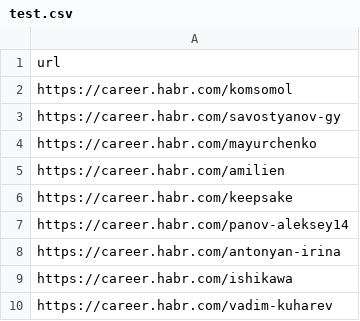
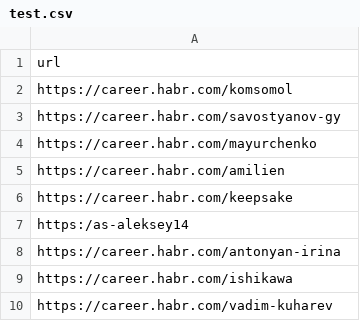
Before and after one commit to seldish-og/MediaNation-test-task, a CSV file: app/files/urls/test.csv, drawn as a sheet.

```diff
--- a/app/files/urls/test.csv
+++ b/app/files/urls/test.csv
@@ -6,3 +6,3 @@
 "https://career.habr.com/keepsake"
-"https://career.habr.com/panov-aleksey14"
+"https:/as-aleksey14"
 "https://career.habr.com/antonyan-irina"
```
Also changed, not shown: 11 other files.
